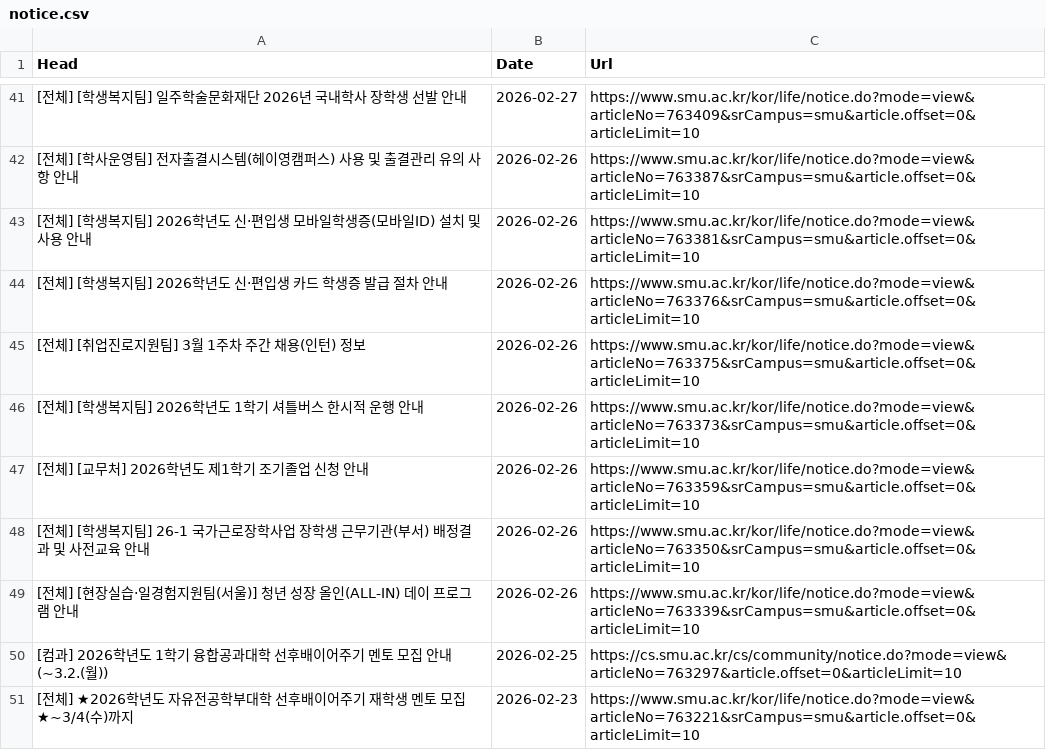
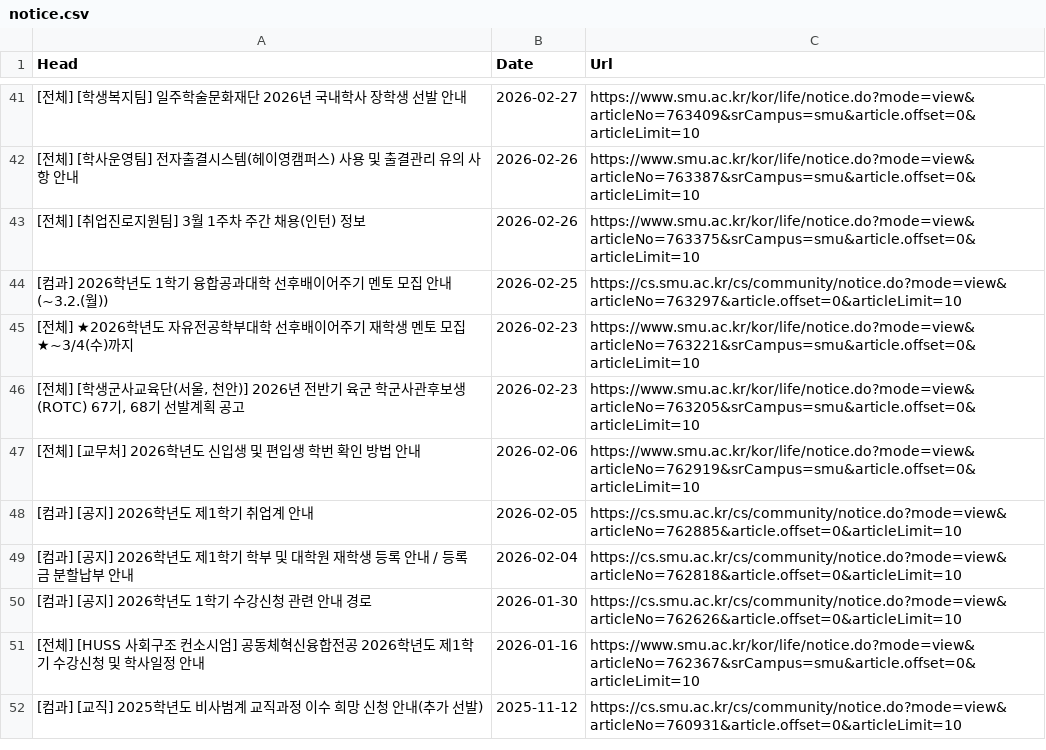
Before and after one commit to sondg921/SMU_Notice, a CSV file: notice.csv, drawn as a sheet; only a part is shown, gaps mark what is left out; the shorter side is filled out with more unchanged rows; the diff names each change by its address in the sheet, - before the commit and + after, or states it on an @@ line.

```diff
--- a/notice.csv
+++ b/notice.csv
-row 43: [전체] [학생복지팀] 2026학년도 신·편입생 모바일학생증(모바일ID) 설치 및 사용 안내 | 2026-02-26 | https://www.smu.ac.kr/kor/life/notice.do?mode=view&articleNo=763381&srCampus=smu&article.offset=0&articleLimit=10
-row 44: [전체] [학생복지팀] 2026학년도 신·편입생 카드 학생증 발급 절차 안내 | 2026-02-26 | https://www.smu.ac.kr/kor/life/notice.do?mode=view&articleNo=763376&srCampus=smu&article.offset=0&articleLimit=10
-row 46: [전체] [학생복지팀] 2026학년도 1학기 셔틀버스 한시적 운행 안내 | 2026-02-26 | https://www.smu.ac.kr/kor/life/notice.do?mode=view&articleNo=763373&srCampus=smu&article.offset=0&articleLimit=10
-row 47: [전체] [교무처] 2026학년도 제1학기 조기졸업 신청 안내 | 2026-02-26 | https://www.smu.ac.kr/kor/life/notice.do?mode=view&articleNo=763359&srCampus=smu&article.offset=0&articleLimit=10
-row 48: [전체] [학생복지팀] 26-1 국가근로장학사업 장학생 근무기관(부서) 배정결과 및 사전교육 안내 | 2026-02-26 | https://www.smu.ac.kr/kor/life/notice.do?mode=view&articleNo=763350&srCampus=smu&article.offset=0&articleLimit=10
-row 49: [전체] [현장실습·일경험지원팀(서울)] 청년 성장 올인(ALL-IN) 데이 프로그램 안내 | 2026-02-26 | https://www.smu.ac.kr/kor/life/notice.do?mode=view&articleNo=763339&srCampus=smu&article.offset=0&articleLimit=10
```
Also changed, not shown: 1 other file.
